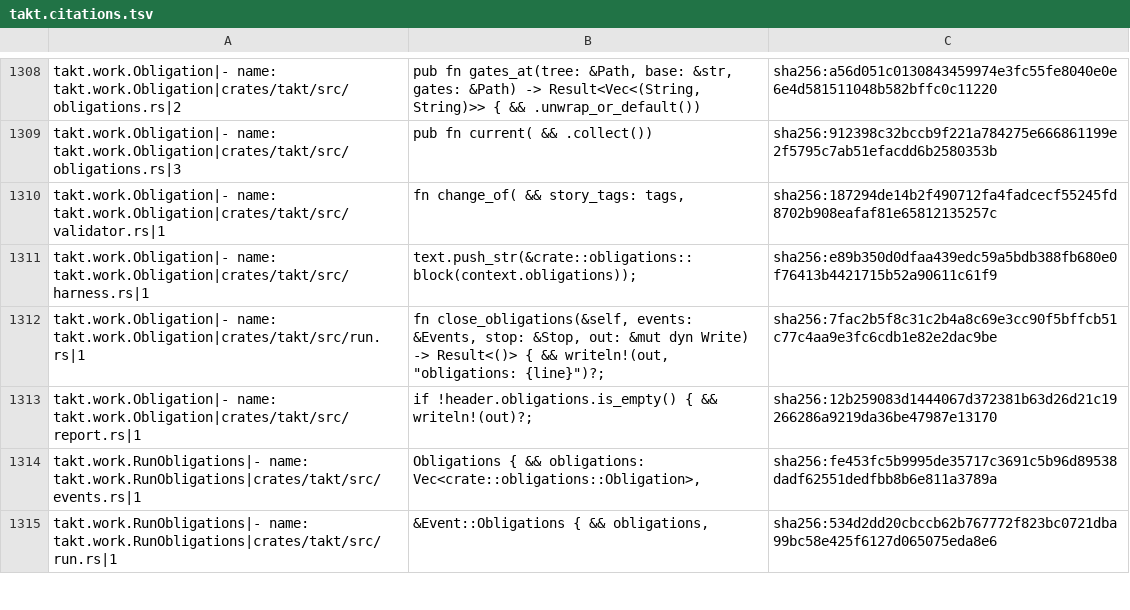
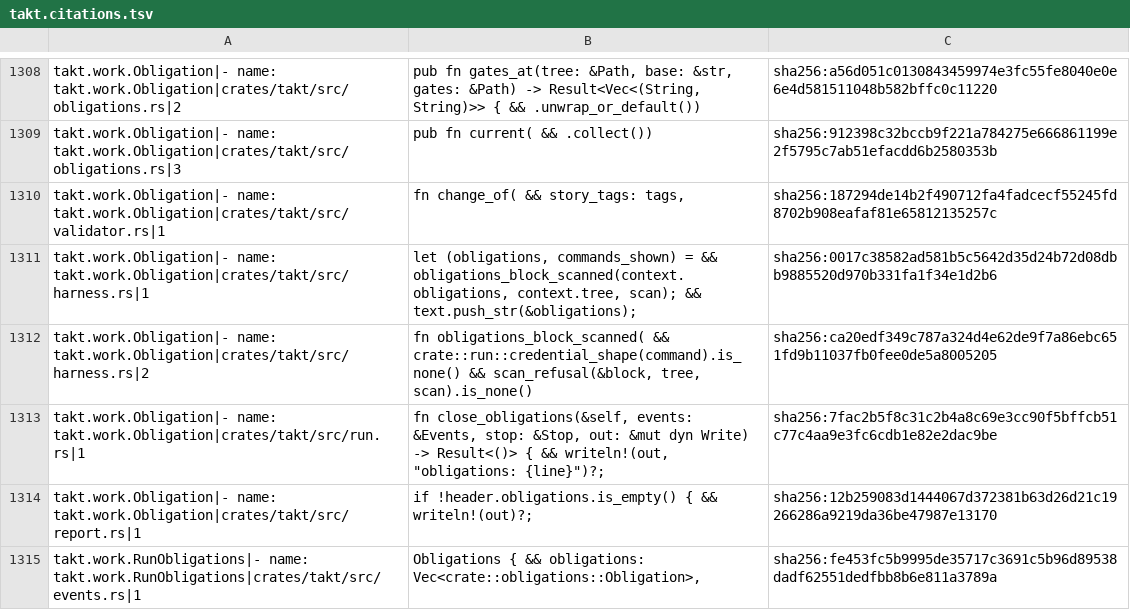
Before and after one commit to beyond10x/takt, a TSV file: ess/domains/takt.citations.tsv, drawn as a sheet; only a part is shown, gaps mark what is left out; the shorter side is filled out with more unchanged rows.

```diff
--- a/ess/domains/takt.citations.tsv
+++ b/ess/domains/takt.citations.tsv
@@ -1317,3 +1317,4 @@ takt.work.Obligation|- name: takt.work.Obligation|crates/takt/src/obligations.rs
 takt.work.Obligation|- name: takt.work.Obligation|crates/takt/src/validator.rs|1	fn change_of( && story_tags: tags,	sha256:187294de14b2f490712fa4fadcecf55245fd8702b908eafaf81e65812135257c
-takt.work.Obligation|- name: takt.work.Obligation|crates/takt/src/harness.rs|1	text.push_str(&crate::obligations::block(context.obligations));	sha256:e89b350d0dfaa439edc59a5bdb388fb680e0f76413b4421715b52a90611c61f9
+takt.work.Obligation|- name: takt.work.Obligation|crates/takt/src/harness.rs|1	let (obligations, commands_shown) = && obligations_block_scanned(context.obligations, context.tree, scan); && text.push_str(&obligations);	sha256:0017c38582ad581b5c5642d35d24b72d08dbb9885520d970b331fa1f34e1d2b6
+takt.work.Obligation|- name: takt.work.Obligation|crates/takt/src/harness.rs|2	fn obligations_block_scanned( && crate::run::credential_shape(command).is_none() && scan_refusal(&block, tree, scan).is_none()	sha256:ca20edf349c787a324d4e62de9f7a86ebc651fd9b11037fb0fee0de5a8005205
 takt.work.Obligation|- name: takt.work.Obligation|crates/takt/src/run.rs|1	fn close_obligations(&self, events: &Events, stop: &Stop, out: &mut dyn Write) -> Result<()> { && writeln!(out, "obligations: {line}")?;	sha256:7fac2b5f8c31c2b4a8c69e3cc90f5bffcb51c77c4aa9e3fc6cdb1e82e2dac9be
```
Also changed, not shown: 4 other files.
